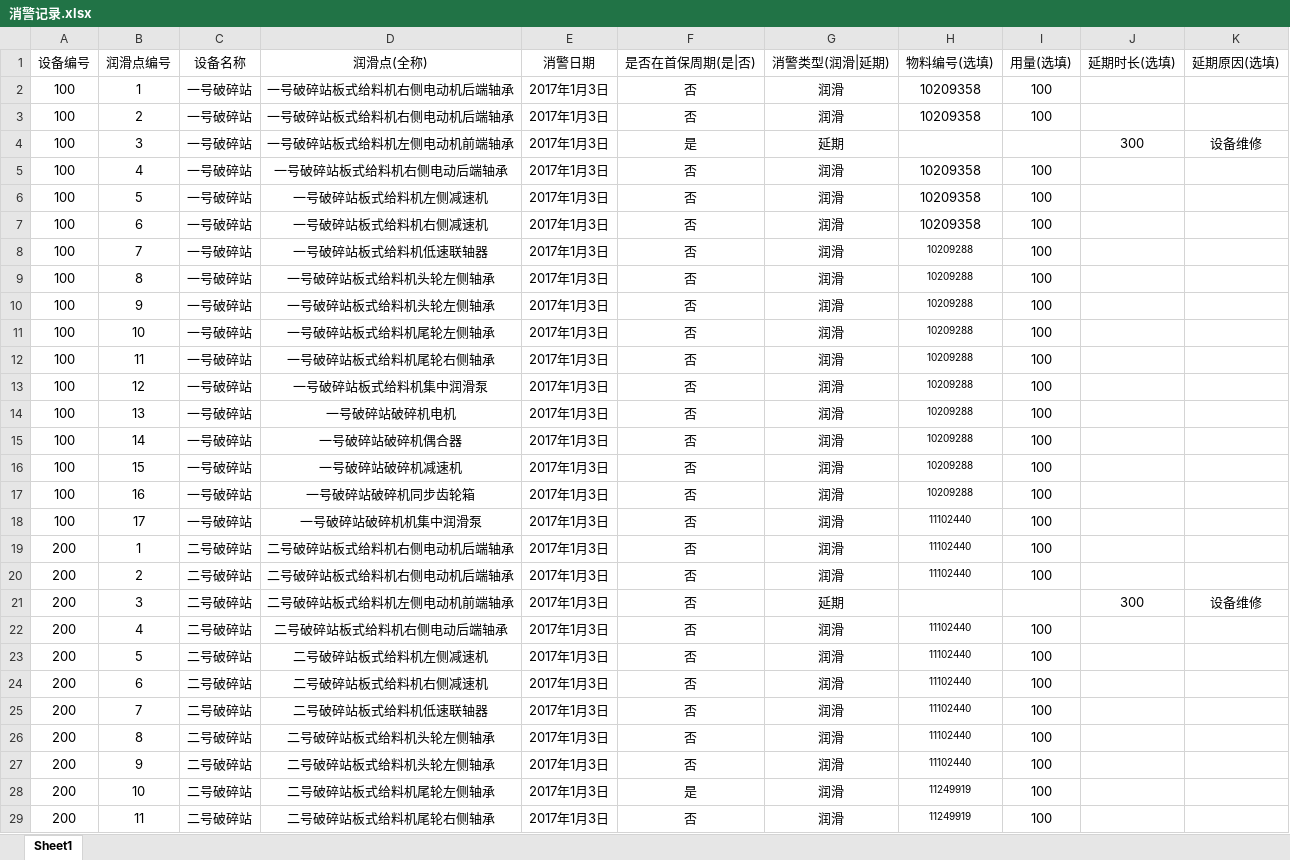
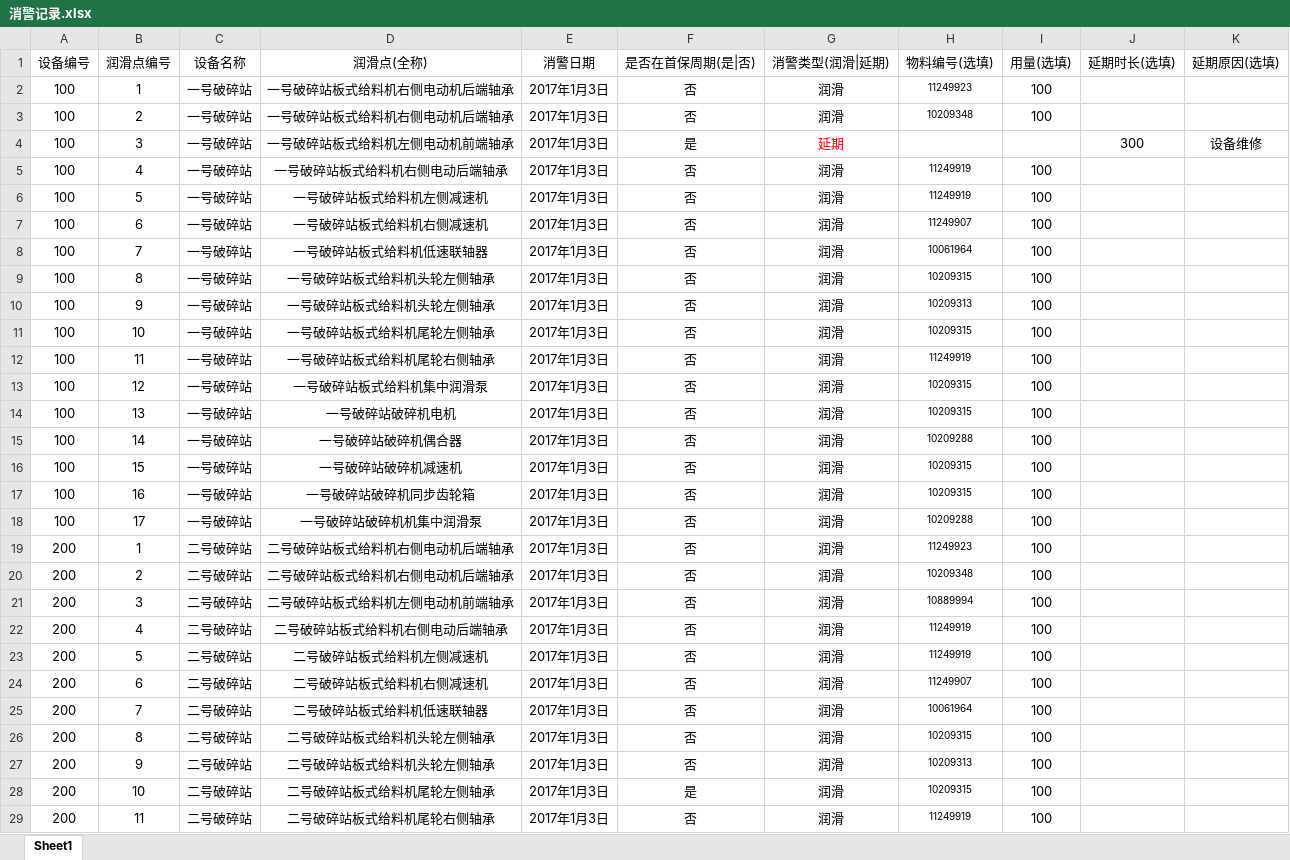
Before and after one commit to ze25800000/shenhua5.0-server, an Excel workbook: public/template/消警记录.xlsx, sheet Sheet1, drawn as a sheet; only a part is shown; values as stored, in another font and other column widths than the file's, no borders; the diff covers the shown part only; the diff names each change by its address in the sheet, - before the commit and + after, or states it on an @@ line.

```diff
--- a/public/template/消警记录.xlsx (sheet Sheet1)
+++ b/public/template/消警记录.xlsx (sheet Sheet1)
-H2 (物料编号(选填)): 10209358
+H2 (物料编号(选填)): 11249923
@@ H2:H3 text size: smaller @@
-H3 (物料编号(选填)): 10209358
+H3 (物料编号(选填)): 10209348
-G4 text colour: black
+G4 text colour: #FF0000
-H5:H6 (物料编号(选填)): 10209358
+H5:H6 (物料编号(选填)): 11249919
@@ H5:H7 text size: smaller @@
-H7 (物料编号(选填)): 10209358
+H7 (物料编号(选填)): 11249907
-H8 (物料编号(选填)): 10209288
+H8 (物料编号(选填)): 10061964
-H9 (物料编号(选填)): 10209288
+H9 (物料编号(选填)): 10209315
-H10 (物料编号(选填)): 10209288
+H10 (物料编号(选填)): 10209313
-H11 (物料编号(选填)): 10209288
+H11 (物料编号(选填)): 10209315
-H12 (物料编号(选填)): 10209288
+H12 (物料编号(选填)): 11249919
-H13:H14 (物料编号(选填)): 10209288
+H13:H14 (物料编号(选填)): 10209315
-H16:H17 (物料编号(选填)): 10209288
+H16:H17 (物料编号(选填)): 10209315
-H18 (物料编号(选填)): 11102440
+H18 (物料编号(选填)): 10209288
-H19 (物料编号(选填)): 11102440
+H19 (物料编号(选填)): 11249923
-H20 (物料编号(选填)): 11102440
+H20 (物料编号(选填)): 10209348
-G21 (消警类型(润滑|延期)): 延期
+G21 (消警类型(润滑|延期)): 润滑
-H21 (物料编号(选填)): (empty)
+H21 (物料编号(选填)): 10889994
-I21 (用量(选填)): (empty)
+I21 (用量(选填)): 100
-J21 (延期时长(选填)): 300
+J21 (延期时长(选填)): (empty)
-K21 (延期原因(选填)): 设备维修
+K21 (延期原因(选填)): (empty)
-H22:H23 (物料编号(选填)): 11102440
+H22:H23 (物料编号(选填)): 11249919
-H24 (物料编号(选填)): 11102440
+H24 (物料编号(选填)): 11249907
-H25 (物料编号(选填)): 11102440
+H25 (物料编号(选填)): 10061964
-H26 (物料编号(选填)): 11102440
+H26 (物料编号(选填)): 10209315
-H27 (物料编号(选填)): 11102440
+H27 (物料编号(选填)): 10209313
-H28 (物料编号(选填)): 11249919
+H28 (物料编号(选填)): 10209315
```
Also changed, not shown: 6 edited cells elsewhere in this sheet, public/template/油脂化验指标.xlsx, public/template/设备润滑标准.xlsx, 21 other files.
